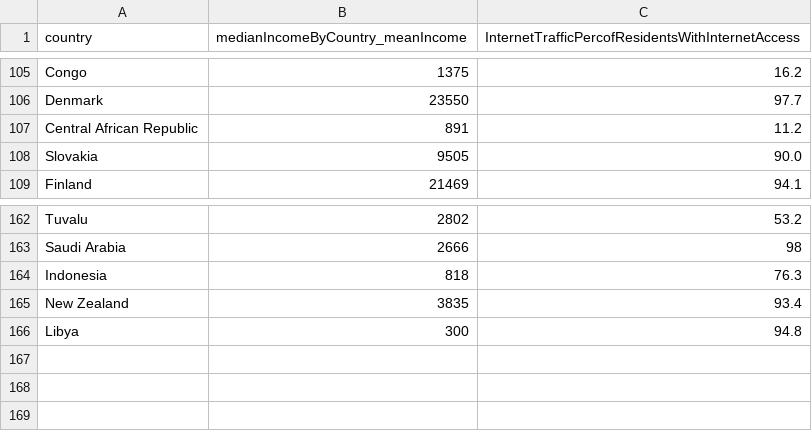
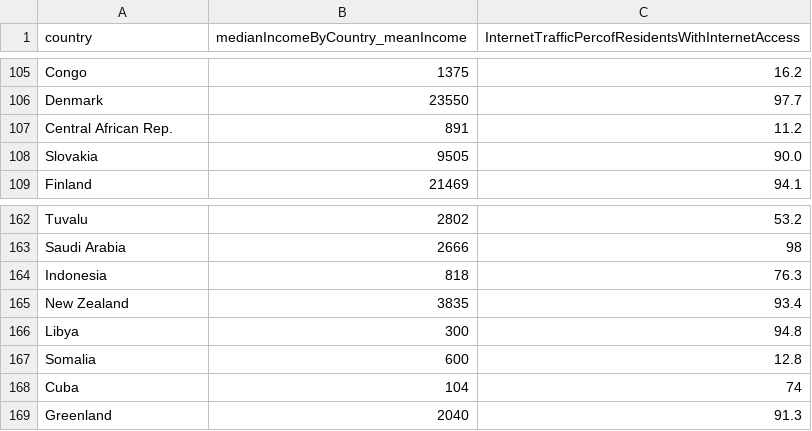
Before and after one commit to alexxie2288/stacked_data, a CSV file: combined_data.csv, drawn as a sheet; only a part is shown, gaps mark what is left out.

Commit message:
Update combined_data.csv

```diff
--- a/combined_data.csv
+++ b/combined_data.csv
@@ -106,3 +106,3 @@ Congo,1375,16.2
 Denmark,23550,97.7
-Central African Republic,891,11.2
+Central African Rep.,891,11.2
 Slovakia,9505,90.0
@@ -166 +166,4 @@ New Zealand,3835,93.4
 Libya,300,94.8
+Somalia,600,12.8
+Cuba,104,74
+Greenland,2040,91.3
```
